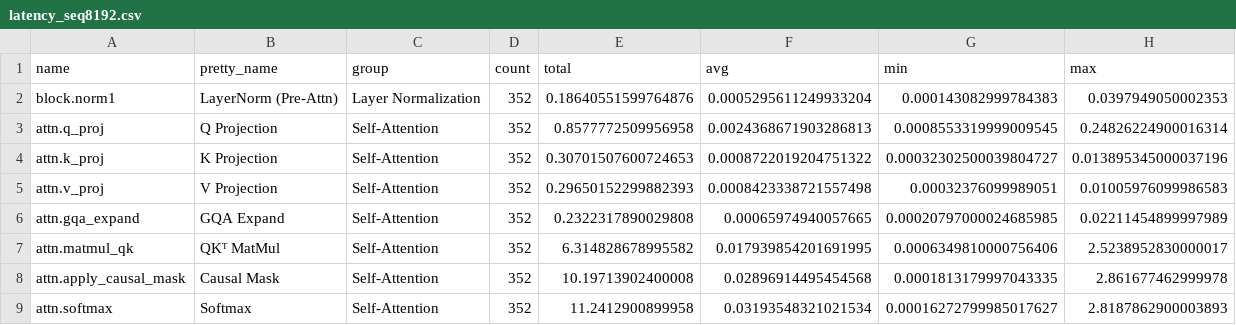
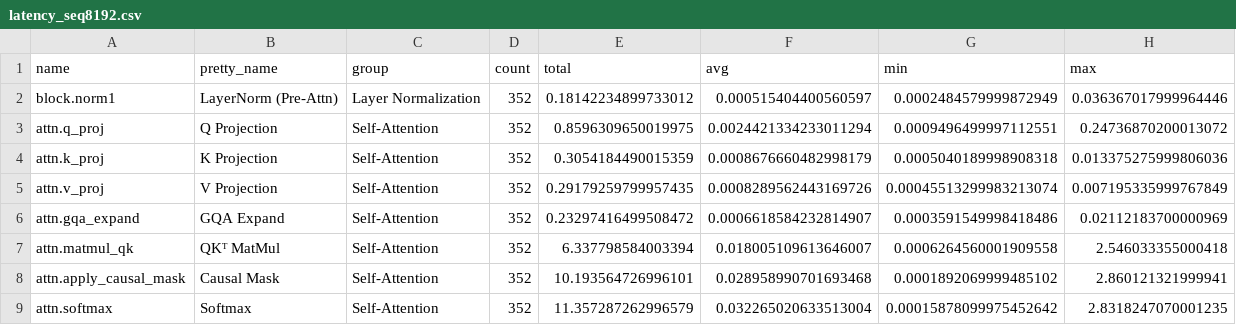
Before and after one commit to JINU98/LLM_profiler, a CSV file: model_family/latency_results/gemma/latency_seq8192.csv, drawn as a sheet; only a part is shown; the diff covers the shown part only.

```diff
--- a/model_family/latency_results/gemma/latency_seq8192.csv
+++ b/model_family/latency_results/gemma/latency_seq8192.csv
@@ -1,9 +1,9 @@
 name,pretty_name,group,count,total,avg,min,max
-block.norm1,LayerNorm (Pre-Attn),Layer Normalization,352,0.18640551599764876,0.0005295611249933204,0.000143082999784383,0.0397949050002353
-attn.q_proj,Q Projection,Self-Attention,352,0.8577772509956958,0.0024368671903286813,0.0008553319999009545,0.24826224900016314
-attn.k_proj,K Projection,Self-Attention,352,0.30701507600724653,0.0008722019204751322,0.00032302500039804727,0.013895345000037196
-attn.v_proj,V Projection,Self-Attention,352,0.29650152299882393,0.0008423338721557498,0.00032376099989051,0.01005976099986583
-attn.gqa_expand,GQA Expand,Self-Attention,352,0.2322317890029808,0.00065974940057665,0.00020797000024685985,0.02211454899997989
-attn.matmul_qk,QKᵀ MatMul,Self-Attention,352,6.314828678995582,0.017939854201691995,0.0006349810000756406,2.5238952830000017
-attn.apply_causal_mask,Causal Mask,Self-Attention,352,10.19713902400008,0.02896914495454568,0.0001813179997043335,2.861677462999978
-attn.softmax,Softmax,Self-Attention,352,11.2412900899958,0.03193548321021534,0.00016272799985017627,2.8187862900003893
+block.norm1,LayerNorm (Pre-Attn),Layer Normalization,352,0.18142234899733012,0.000515404400560597,0.0002484579999872949,0.036367017999964446
+attn.q_proj,Q Projection,Self-Attention,352,0.8596309650019975,0.0024421334233011294,0.0009496499997112551,0.24736870200013072
+attn.k_proj,K Projection,Self-Attention,352,0.3054184490015359,0.0008676660482998179,0.0005040189998908318,0.013375275999806036
+attn.v_proj,V Projection,Self-Attention,352,0.29179259799957435,0.0008289562443169726,0.00045513299983213074,0.007195335999767849
+attn.gqa_expand,GQA Expand,Self-Attention,352,0.23297416499508472,0.0006618584232814907,0.0003591549998418486,0.02112183700000969
+attn.matmul_qk,QKᵀ MatMul,Self-Attention,352,6.337798584003394,0.018005109613646007,0.0006264560001909558,2.546033355000418
+attn.apply_causal_mask,Causal Mask,Self-Attention,352,10.193564726996101,0.028958990701693468,0.0001892069999485102,2.860121321999941
+attn.softmax,Softmax,Self-Attention,352,11.357287262996579,0.032265020633513004,0.00015878099975452642,2.8318247070001235
```
Also changed, not shown: 36 edited cells elsewhere in this file, 4 other files.
